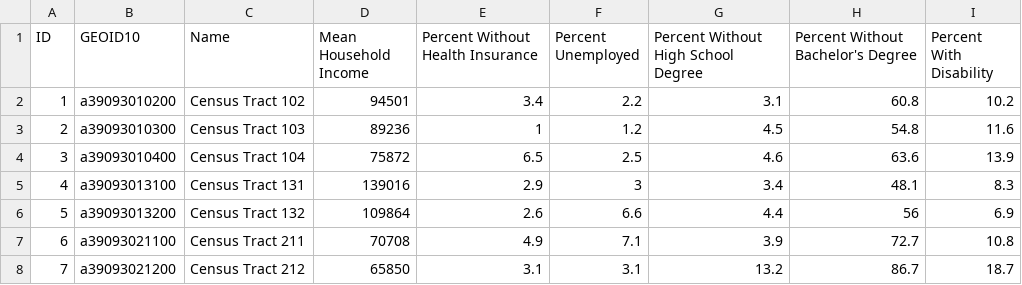
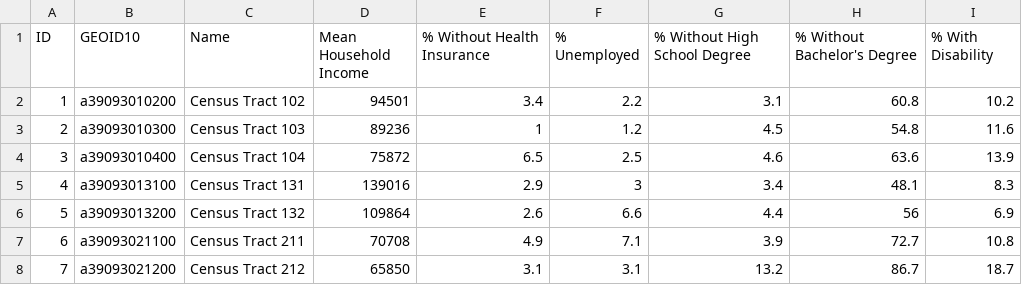
Before and after one commit to ClaraMFlood/geog575_d3, a CSV file: data/loraindemo.csv, drawn as a sheet; only a part is shown.

```diff
--- a/data/loraindemo.csv
+++ b/data/loraindemo.csv
@@ -1,2 +1,2 @@
-ID,GEOID10,Name,Mean Household Income,Percent Without Health Insurance,Percent Unemployed,Percent Without High School Degree,Percent Without Bachelor's Degree,Percent With Disability
+ID,GEOID10,Name,Mean Household Income,% Without Health Insurance,% Unemployed,% Without High School Degree,% Without Bachelor's Degree,% With Disability
 1,a39093010200,Census Tract 102,94501,3.4,2.2,3.1,60.8,10.2
```
Also changed, not shown: 3 other files.
